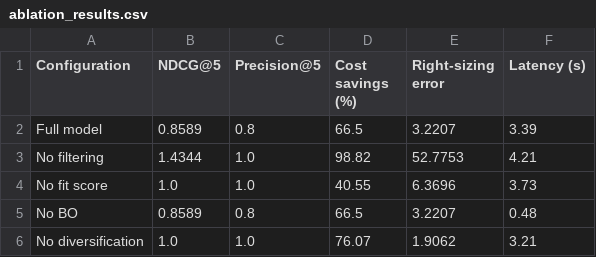
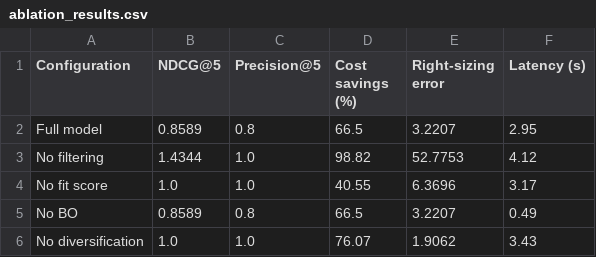
Before and after one commit to Aromal004/VM-Recommendation-System, a CSV file: AWS/two-stage recommender/experiments/ablation_results.csv, drawn as a sheet.

```diff
--- a/AWS/two-stage recommender/experiments/ablation_results.csv
+++ b/AWS/two-stage recommender/experiments/ablation_results.csv
@@ -1,6 +1,6 @@
 Configuration,NDCG@5,Precision@5,Cost savings (%),Right-sizing error,Latency (s)
-Full model,0.8589,0.8,66.5,3.2207,3.39
-No filtering,1.4344,1.0,98.82,52.7753,4.21
-No fit score,1.0,1.0,40.55,6.3696,3.73
-No BO,0.8589,0.8,66.5,3.2207,0.48
-No diversification,1.0,1.0,76.07,1.9062,3.21
+Full model,0.8589,0.8,66.5,3.2207,2.95
+No filtering,1.4344,1.0,98.82,52.7753,4.12
+No fit score,1.0,1.0,40.55,6.3696,3.17
+No BO,0.8589,0.8,66.5,3.2207,0.49
+No diversification,1.0,1.0,76.07,1.9062,3.43
```
Also changed, not shown: 1 other file.
